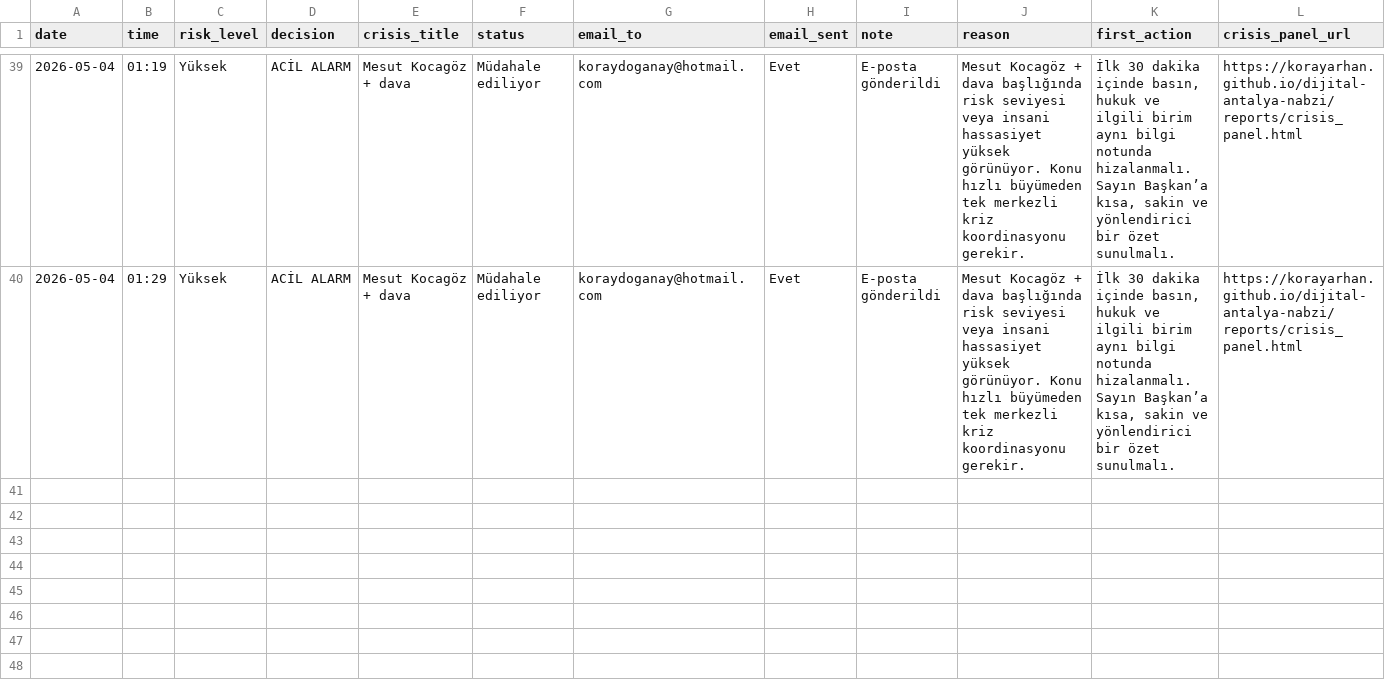
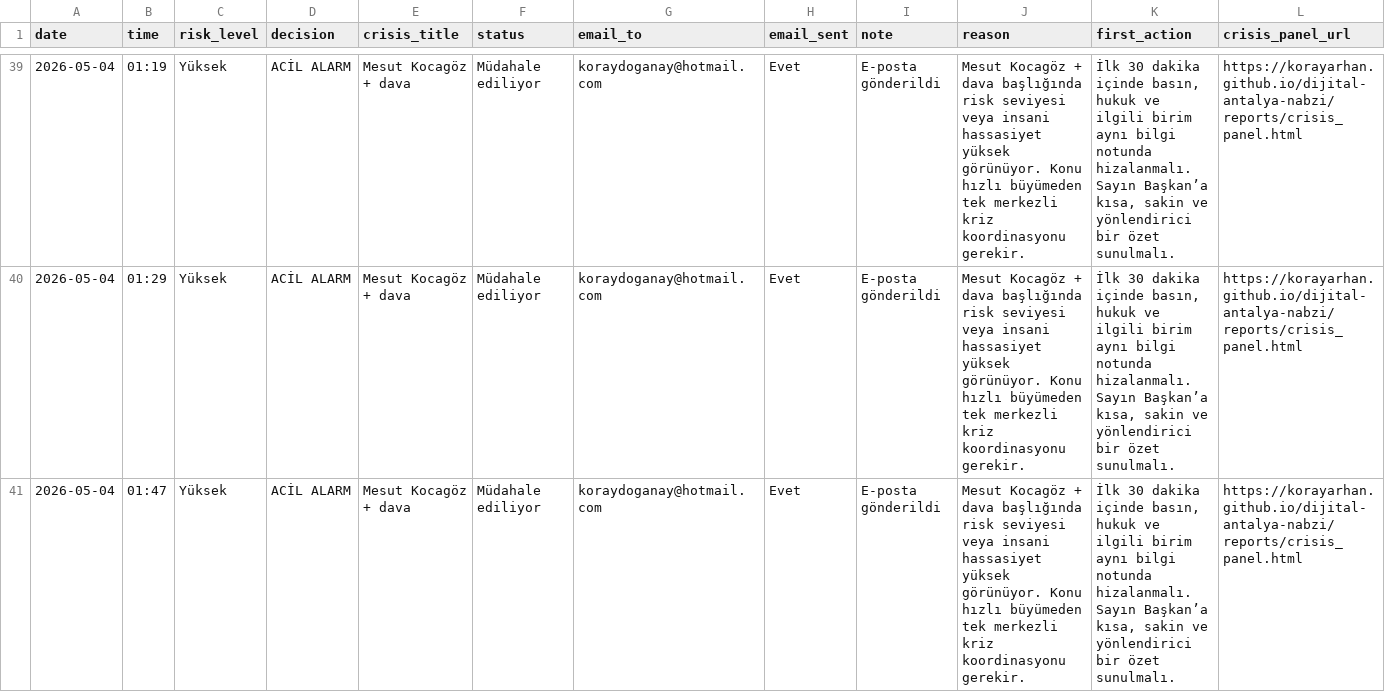
Before and after one commit to korayarhan/dijital-antalya-nabzi, a CSV file: data/alerts/alert_log.csv, drawn as a sheet; only a part is shown, gaps mark what is left out; rows hold the shown columns only; the diff names each change by its address in the sheet, - before the commit and + after, or states it on an @@ line.

```diff
--- a/data/alerts/alert_log.csv
+++ b/data/alerts/alert_log.csv
+row 41: 2026-05-04 | 01:47 | Yüksek | ACİL ALARM | Mesut Kocagöz + dava | Müdahale ediliyor | koraydoganay@hotmail.com | Evet | E-posta gönderildi | Mesut Kocagöz + dava başlığında risk seviyesi veya insani hassasiyet yüksek görünüyor. Konu hızlı büyümeden tek merkezli kriz koordinasyonu gerekir. | İlk 30 dakika içinde basın, hukuk ve ilgili birim aynı bilgi notunda hizalanmalı. Sayın Başkan’a kısa, sakin ve yönlendirici bir özet sunulmalı. | https://korayarhan.github.io/dijital-antalya-nabzi/reports/crisis_panel.html
```
Also changed, not shown: 3 other files.
